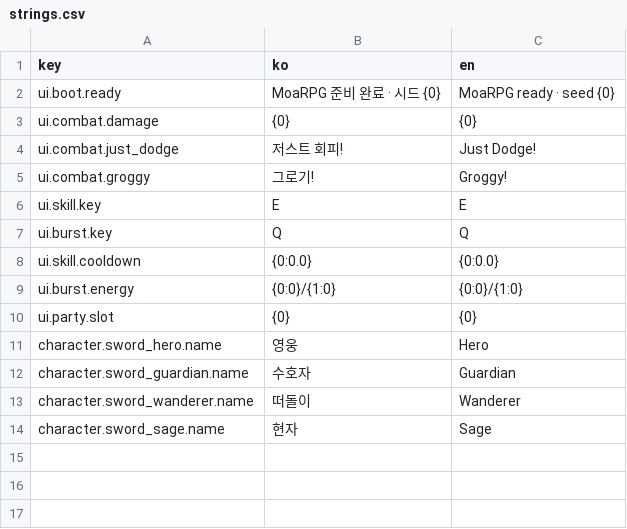
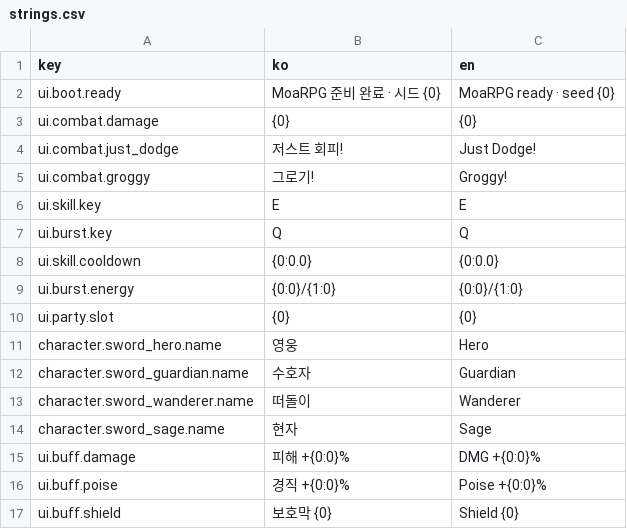
Before and after one commit to Shaun1667/MoaRPG, a CSV file: MoaRPG/Assets/_Game/Text/strings.csv, drawn as a sheet; the diff names each change by its address in the sheet, - before the commit and + after, or states it on an @@ line.

```diff
--- a/MoaRPG/Assets/_Game/Text/strings.csv
+++ b/MoaRPG/Assets/_Game/Text/strings.csv
+row 15: ui.buff.damage | 피해 +{0:0}% | DMG +{0:0}%
+row 16: ui.buff.poise | 경직 +{0:0}% | Poise +{0:0}%
+row 17: ui.buff.shield | 보호막 {0} | Shield {0}
```
Also changed, not shown: 34 other files.
